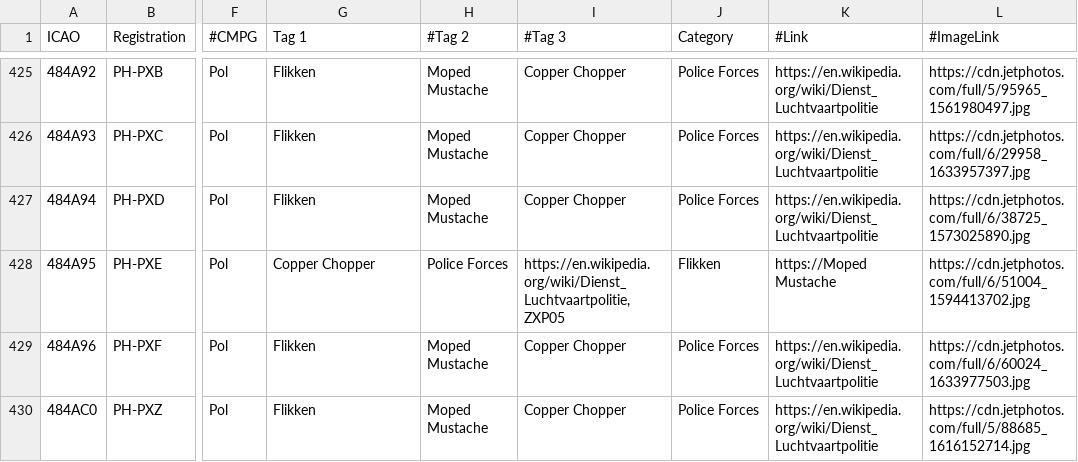
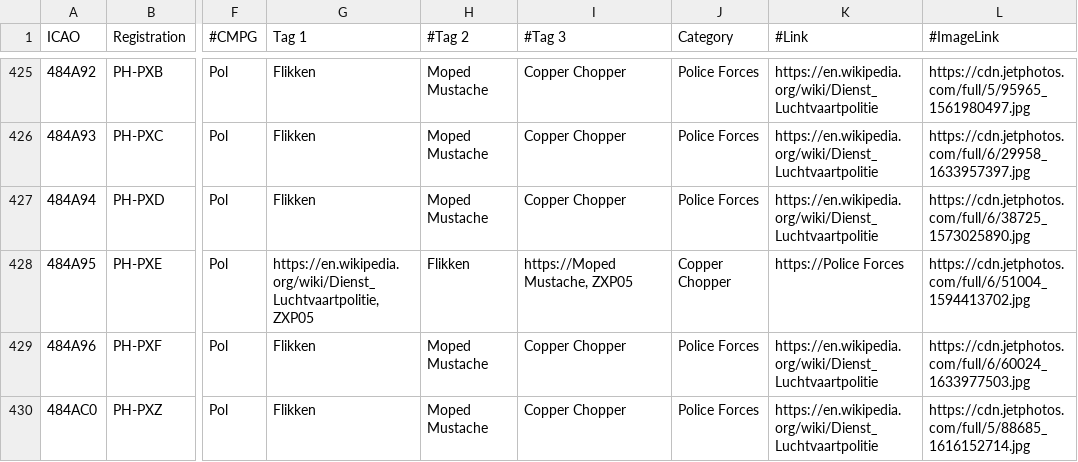
Before and after one commit to djrexishere91/df-adsb-lists, a CSV file: plane-alert-pol-images.csv, drawn as a sheet; only a part is shown, gaps mark what is left out; the diff names each change by its address in the sheet, - before the commit and + after, or states it on an @@ line.

Commit message:
Upsert 484A95 -> pol

```diff
--- a/plane-alert-pol-images.csv
+++ b/plane-alert-pol-images.csv
-G428 (Tag 1): Copper Chopper
+G428 (Tag 1): https://en.wikipedia.org/wiki/Dienst_Luchtvaartpolitie, ZXP05
-H428 (#Tag 2): Police Forces
+H428 (#Tag 2): Flikken
-I428 (#Tag 3): https://en.wikipedia.org/wiki/Dienst_Luchtvaartpolitie, ZXP05
+I428 (#Tag 3): https://Moped Mustache, ZXP05
-J428 (Category): Flikken
+J428 (Category): Copper Chopper
-K428 (#Link): https://Moped Mustache
+K428 (#Link): https://Police Forces
```
